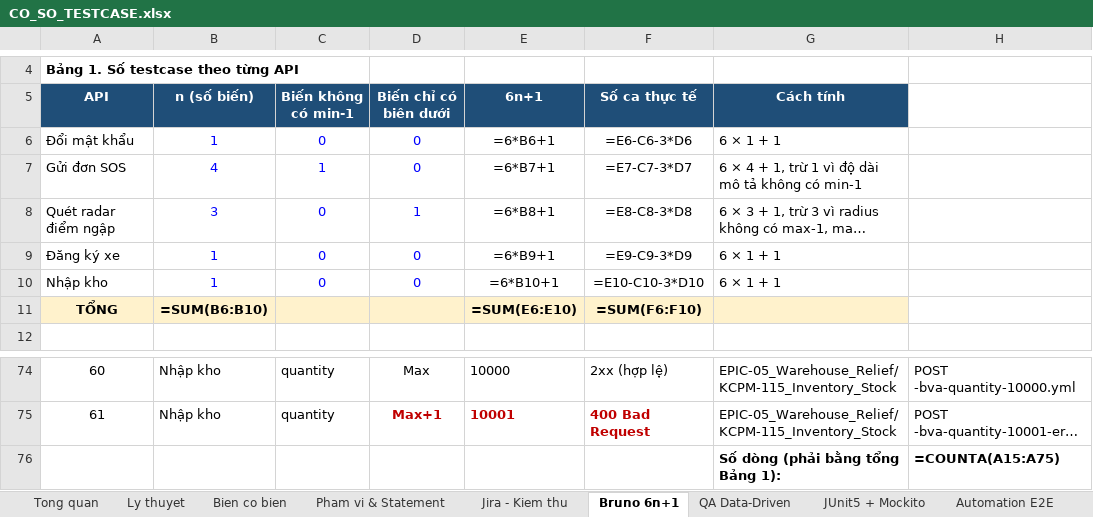
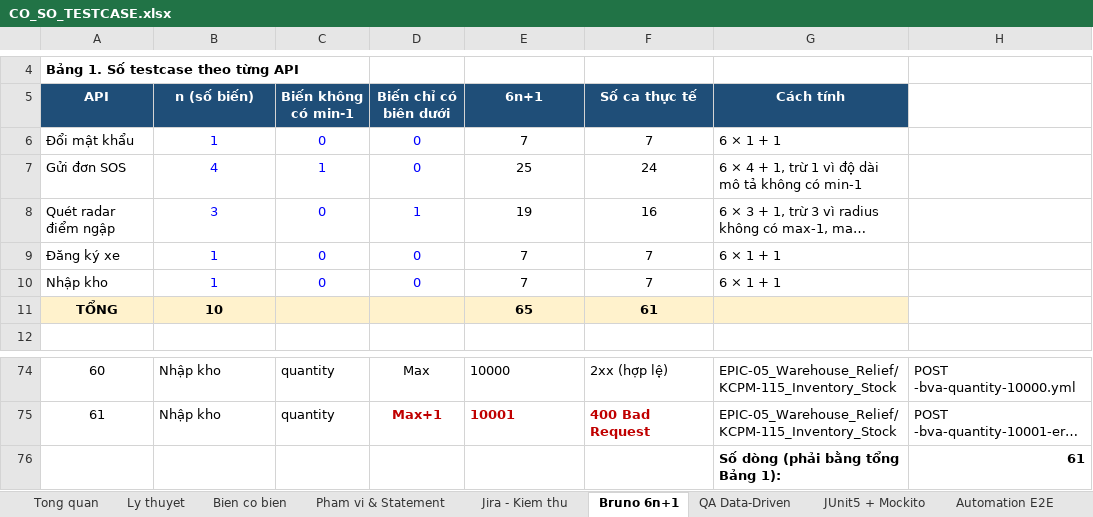
Before and after one commit to DuNhatAnh/Flood-Rescue-Coordination-and-Relief-Management-System, an Excel workbook: docs/CO_SO_TESTCASE.xlsx, sheet Bruno 6n+1, drawn as a sheet; only a part is shown, gaps mark what is left out; long unchanged cells end in …; values as stored, in another font and other column widths than the file's, no borders; formulas without a stored value are shown as written; the diff names each change by its address in the sheet, - before the commit and + after, or states it on an @@ line.

```diff
--- a/docs/CO_SO_TESTCASE.xlsx (sheet Bruno 6n+1)
+++ b/docs/CO_SO_TESTCASE.xlsx (sheet Bruno 6n+1)
-E6 (6n+1): =6*B6+1
+E6 (6n+1): 7
-F6 (Số ca thực tế): =E6-C6-3*D6
+F6 (Số ca thực tế): 7
-E7 (6n+1): =6*B7+1
+E7 (6n+1): 25
-F7 (Số ca thực tế): =E7-C7-3*D7
+F7 (Số ca thực tế): 24
-E8 (6n+1): =6*B8+1
+E8 (6n+1): 19
-F8 (Số ca thực tế): =E8-C8-3*D8
+F8 (Số ca thực tế): 16
-E9 (6n+1): =6*B9+1
+E9 (6n+1): 7
-F9 (Số ca thực tế): =E9-C9-3*D9
+F9 (Số ca thực tế): 7
-E10 (6n+1): =6*B10+1
+E10 (6n+1): 7
-F10 (Số ca thực tế): =E10-C10-3*D10
+F10 (Số ca thực tế): 7
-B11 (n (số biến)): =SUM(B6:B10)
+B11 (n (số biến)): 10
-E11 (6n+1): =SUM(E6:E10)
+E11 (6n+1): 65
-F11 (Số ca thực tế): =SUM(F6:F10)
+F11 (Số ca thực tế): 61
-H76: =COUNTA(A15:A75)
+H76: 61
```
Also changed, not shown: sheet Pham vi & Statement, sheet JUnit5 + Mockito, sheet Automation E2E, sheet Jira - Kiem thu, sheet Tong quan, sheet QA Data-Driven, 1 more sheet, 7 other files.
